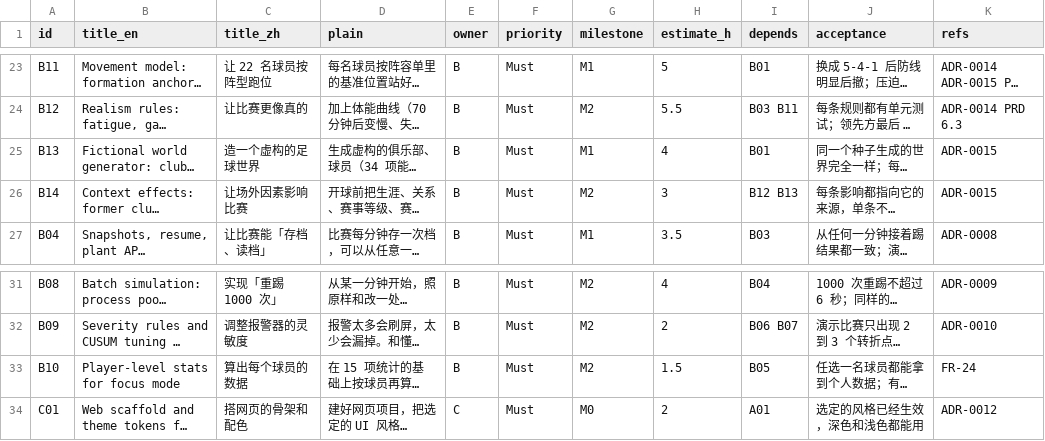
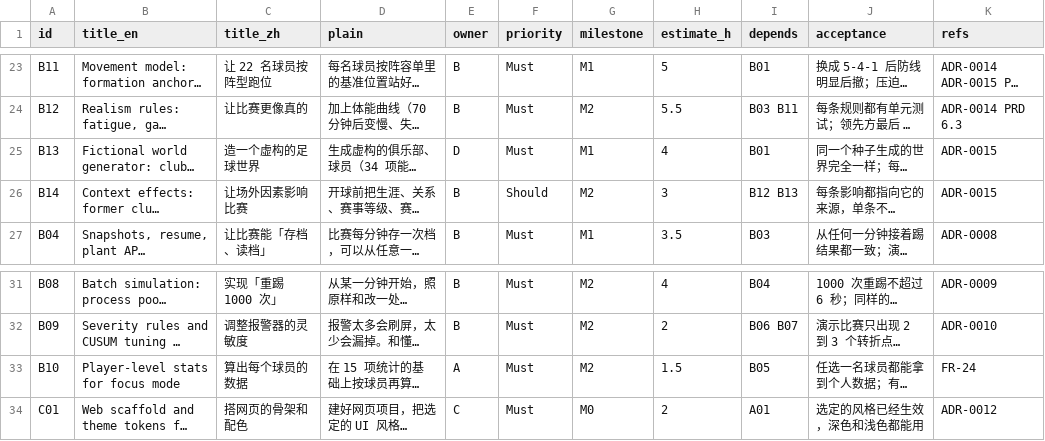
Before and after one commit to neubayarea/Pivot, a CSV file: docs/plan/tasks.csv, drawn as a sheet; only a part is shown, gaps mark what is left out; long unchanged cells end in …; the diff names each change by its address in the sheet, - before the commit and + after, or states it on an @@ line.

```diff
--- a/docs/plan/tasks.csv
+++ b/docs/plan/tasks.csv
-E25 (owner): B
+E25 (owner): D
-F26 (priority): Must
+F26 (priority): Should
-E33 (owner): B
+E33 (owner): A
```
Also changed, not shown: 2 other files.
